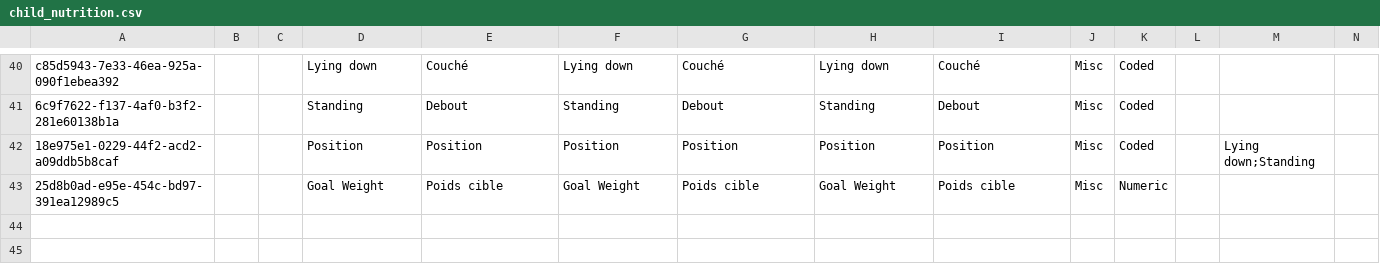
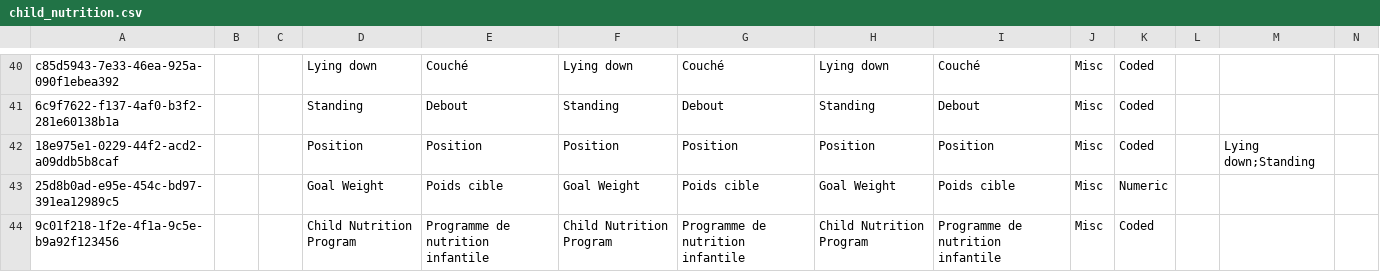
Before and after one commit to mekomsolutions/ozone-lamp, a CSV file: configs/openmrs/initializer_config/concepts/child_nutrition.csv, drawn as a sheet; only a part is shown, gaps mark what is left out; rows hold the shown columns only; the diff names each change by its address in the sheet, - before the commit and + after, or states it on an @@ line.

Commit message:
Fix programs

```diff
--- a/configs/openmrs/initializer_config/concepts/child_nutrition.csv
+++ b/configs/openmrs/initializer_config/concepts/child_nutrition.csv
+row 44: 9c01f218-1f2e-4f1a-9c5e-b9a92f123456 |  |  | Child Nutrition Program | Programme de nutrition infantile | Child Nutrition Program | Programme de nutrition infantile | Child Nutrition Program | Programme de nutrition infantile | Misc | Coded
```
Also changed, not shown: configs/openmrs/initializer_config/programs/child_nutrition_programs.csv, configs/openmrs/initializer_config/programworkflowstates/child_nutrition.csv, 2 other files.
